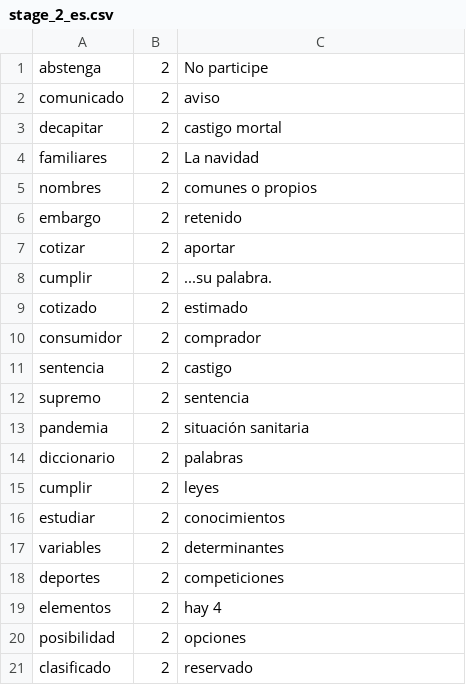
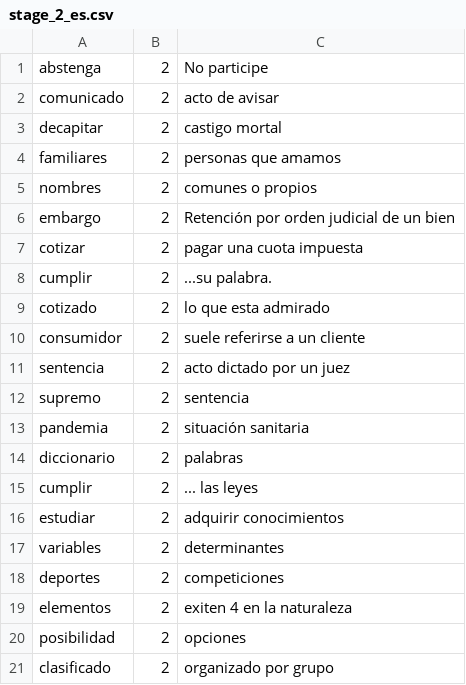
Before and after one commit to EricM2/Battleword, a CSV file: app/src/main/assets/stage_2_es.csv, drawn as a sheet.

```diff
--- a/app/src/main/assets/stage_2_es.csv
+++ b/app/src/main/assets/stage_2_es.csv
@@ -1,12 +1,12 @@
 abstenga;2;No participe
-comunicado;2;aviso
+comunicado;2;acto de avisar
 decapitar;2;castigo mortal
-familiares;2;La navidad
+familiares;2;personas que amamos
 nombres;2;comunes o propios
-embargo;2;retenido
-cotizar;2;aportar
+embargo;2;Retención por orden judicial de un bien
+cotizar;2;pagar una cuota impuesta
 cumplir;2;...su palabra.
-cotizado;2;estimado
-consumidor;2;comprador
-sentencia;2;castigo
+cotizado;2;lo que esta admirado
+consumidor;2;suele referirse a un cliente
+sentencia;2;acto dictado por un juez
 supremo;2;sentencia
@@ -14,8 +14,8 @@ pandemia;2;situación sanitaria
 diccionario;2;palabras
-cumplir;2;leyes
-estudiar;2;conocimientos
+cumplir;2;... las leyes
+estudiar;2; adquirir conocimientos
 variables;2;determinantes
 deportes;2;competiciones
-elementos;2;hay 4
+elementos;2; exiten  4 en la naturaleza
 posibilidad;2;opciones
-clasificado;2;reservado
+clasificado;2;organizado por grupo
```
Also changed, not shown: app/src/main/assets/stage_1_es.csv, app/src/main/assets/stage_1_fr.csv, 35 other files.
